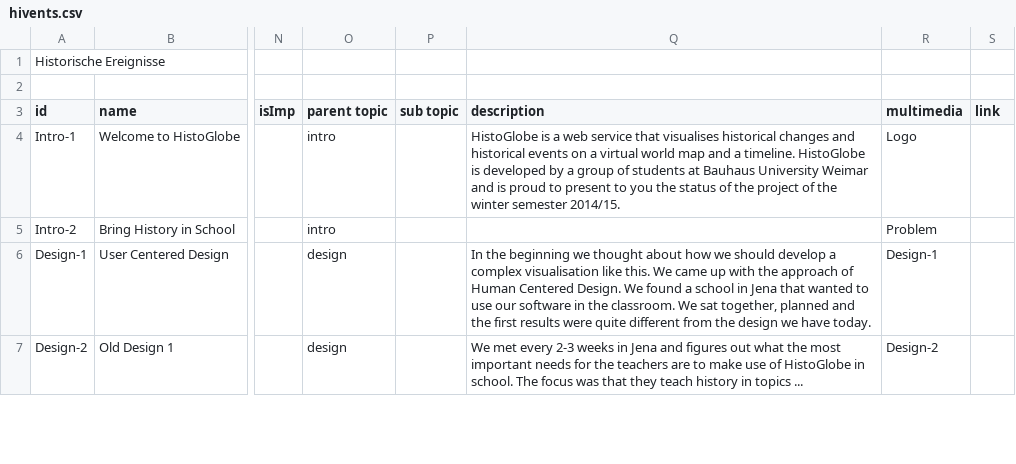
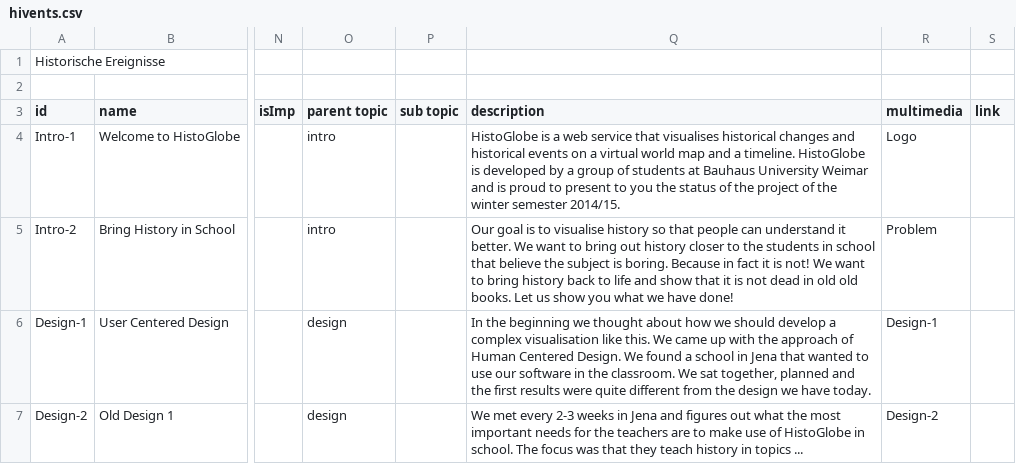
Before and after one commit to MenschMarcus/HistoGlobe_school, a CSV file: config/presentation/data/hivents.csv, drawn as a sheet; only a part is shown, gaps mark what is left out; the diff names each change by its address in the sheet, - before the commit and + after, or states it on an @@ line.

```diff
--- a/config/presentation/data/hivents.csv
+++ b/config/presentation/data/hivents.csv
-Q5 (description): (empty)
+Q5 (description): Our goal is to visualise history so that people can understand it better. We want to bring out history closer to the students in school that believe the subject is boring. Because in fact it is not! We want to bring history back to life and show that it is not dead in old old books. Let us show you what we have done!
```
Also changed, not shown: 1 other file.
